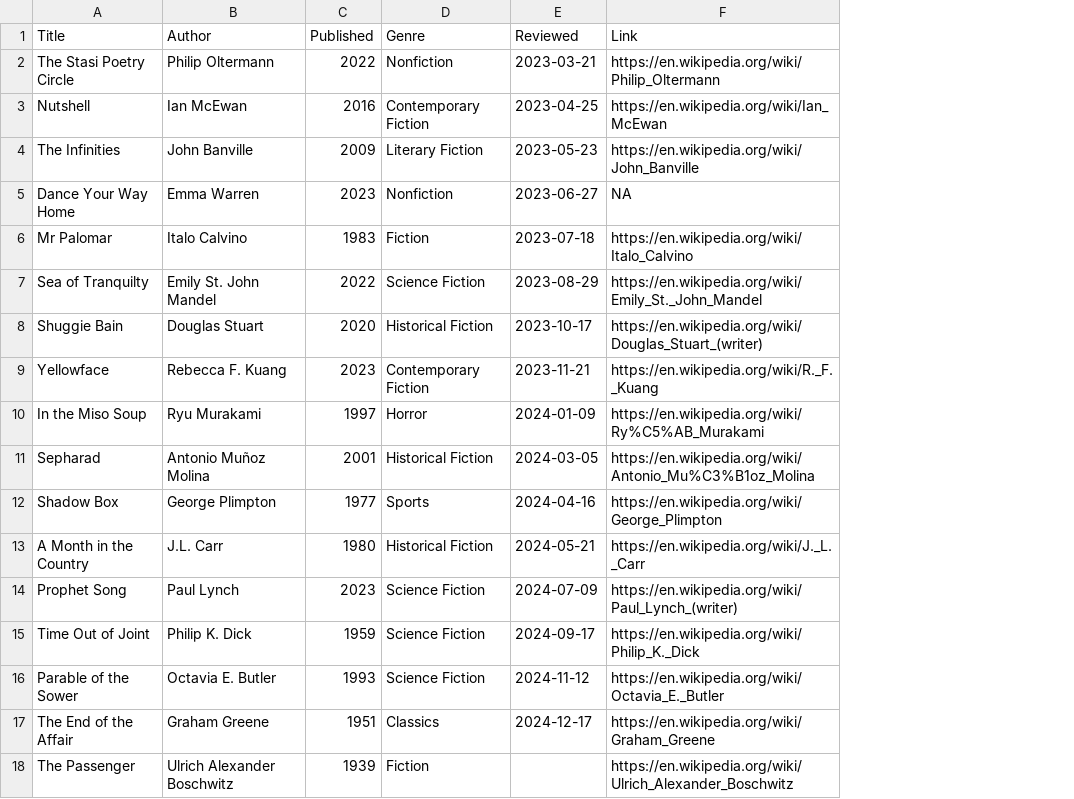
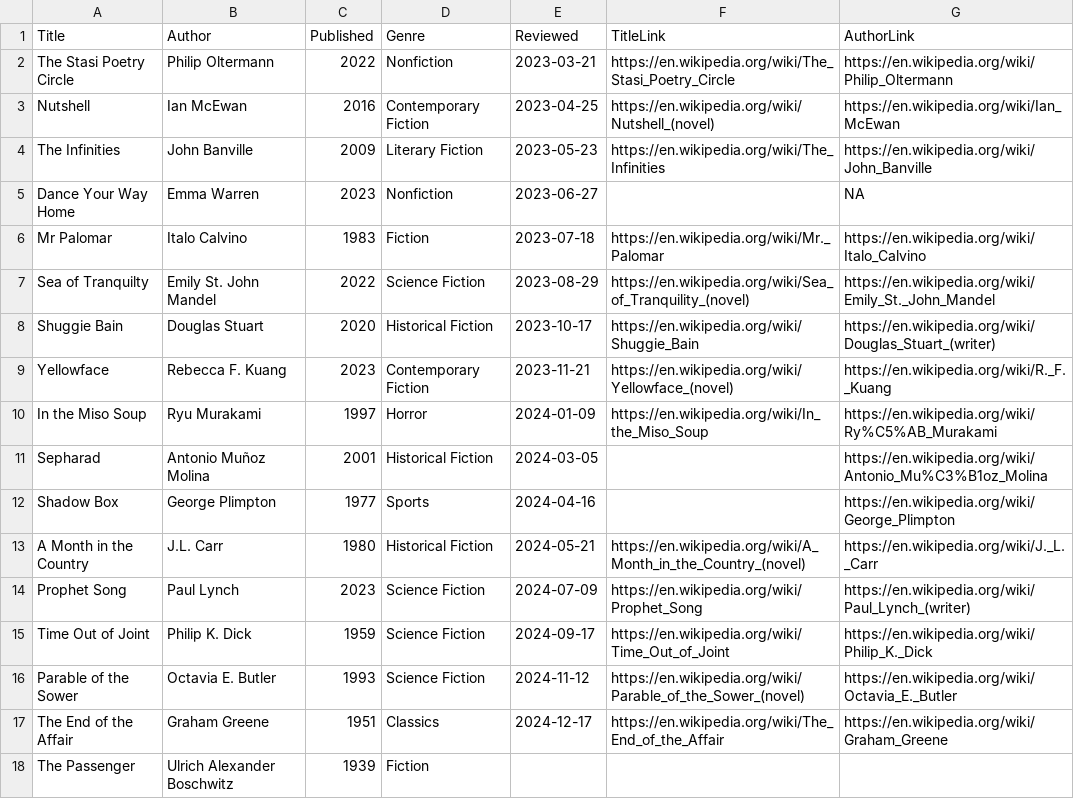
Before and after one commit to rcatlord/bookclub, a CSV file: data.csv, drawn as a sheet; addresses are those after the commit; the diff names each change by its address in the sheet, - before the commit and + after, or states it on an @@ line.

Commit message:
Wikipedia links to title

```diff
--- a/data.csv
+++ b/data.csv
+column F (TitleLink), rows 2-17: https://en.wikipedia.org/wiki/The_Stasi_Poetry_Circle | https://en.wikipedia.org/wiki/Nutshell_(novel) | https://en.wikipedia.org/wiki/The_Infinities |  | https://en.wikipedia.org/wiki/Mr._Palomar | https://en.wikipedia.org/wiki/Sea_of_Tranquility_(novel) | https://en.wikipedia.org/wiki/Shuggie_Bain | https://en.wikipedia.org/wiki/Yellowface_(novel) | https://en.wikipedia.org/wiki/In_the_Miso_Soup |  |  | https://en.wikipedia.org/wiki/A_Month_in_the_Country_(novel) | https://en.wikipedia.org/wiki/Prophet_Song | https://en.wikipedia.org/wiki/Time_Out_of_Joint | https://en.wikipedia.org/wiki/Parable_of_the_Sower_(novel) | https://en.wikipedia.org/wiki/The_End_of_the_Affair
-G1: Link
+G1: AuthorLink
-G18 (AuthorLink): https://en.wikipedia.org/wiki/Ulrich_Alexander_Boschwitz
+G18 (AuthorLink): (empty)
```
Also changed, not shown: 2 other files.
